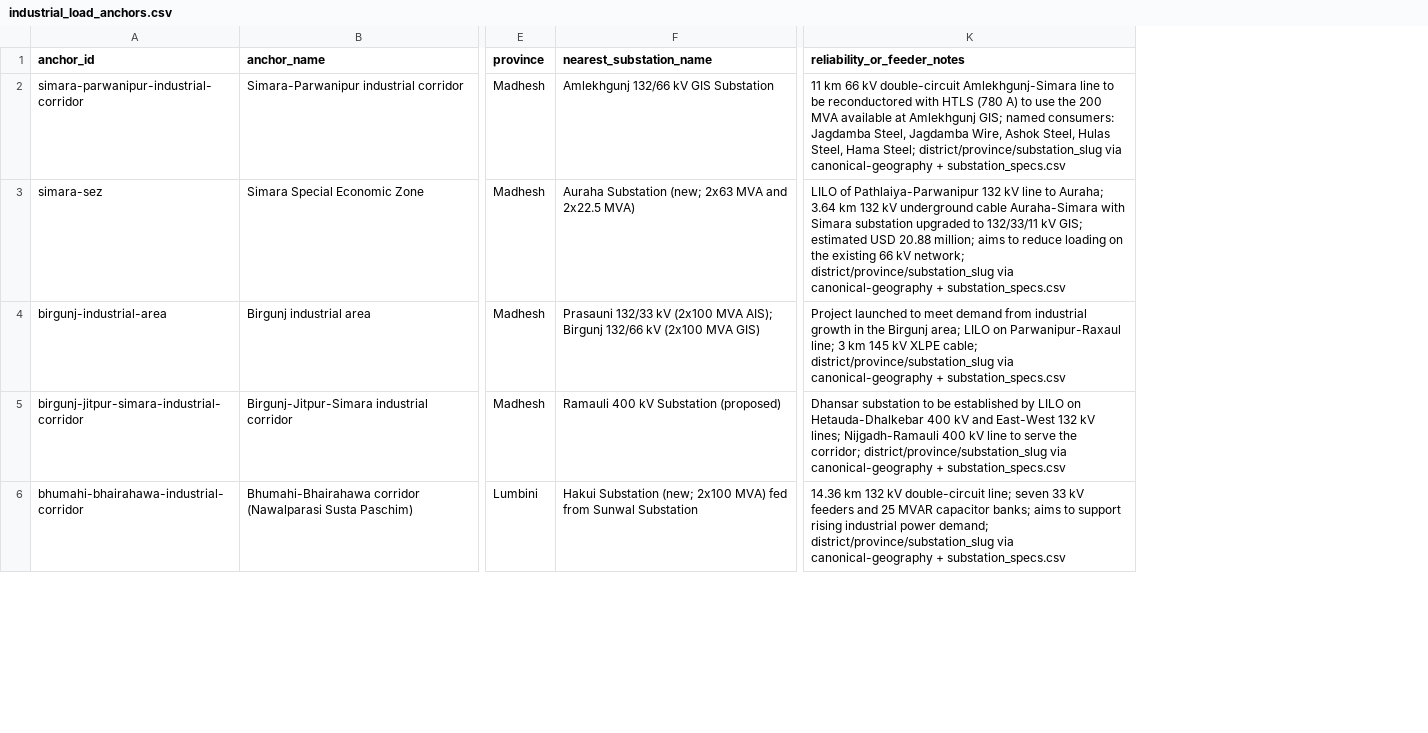
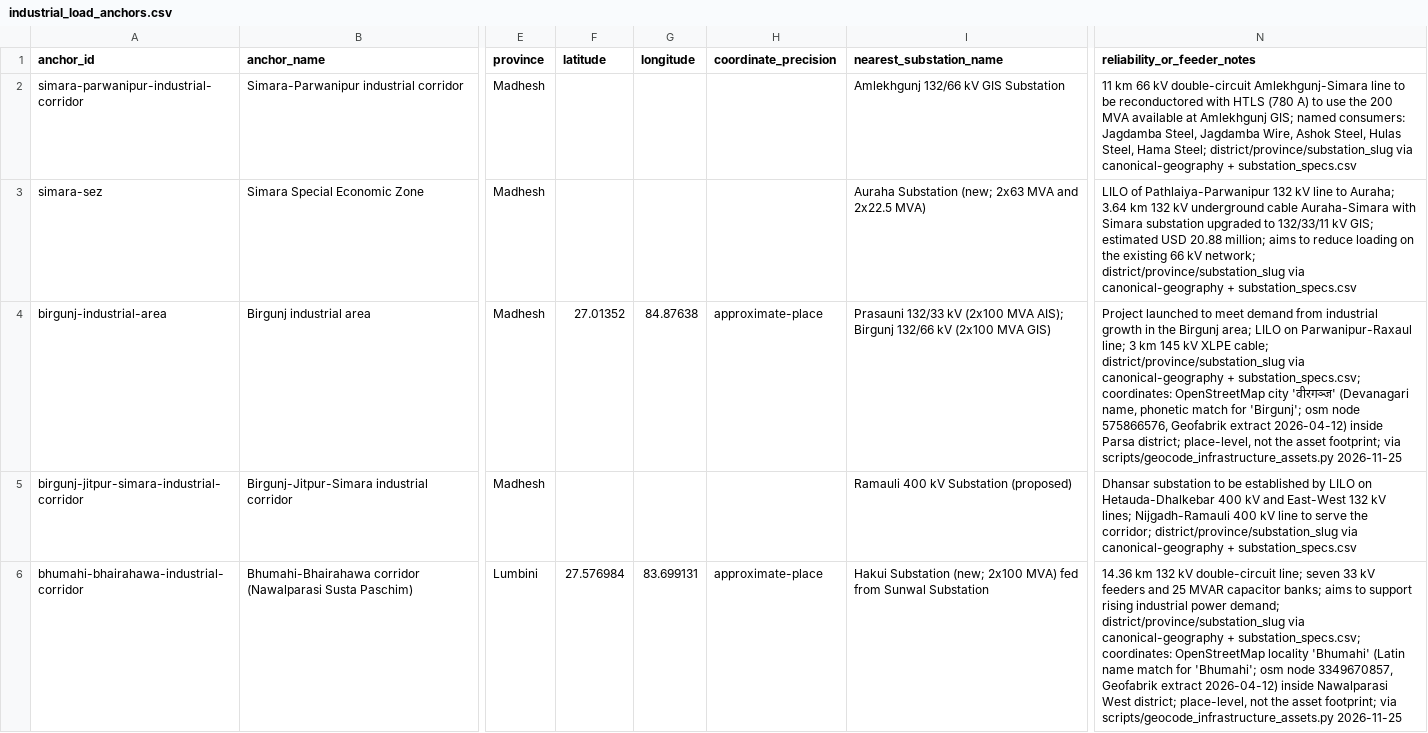
Before and after one commit to abinashkarki/NepalHydroAndEnergy, a CSV file: data/industrial_load_anchors.csv, drawn as a sheet; only a part is shown, gaps mark what is left out; addresses are those after the commit; the diff covers the shown part only; the diff names each change by its address in the sheet, - before the commit and + after, or states it on an @@ line.

```diff
--- a/data/industrial_load_anchors.csv
+++ b/data/industrial_load_anchors.csv
+column F (latitude), rows 4-6: 27.01352 |  | 27.576984
+column G (longitude), rows 4-6: 84.87638 |  | 83.699131
+column H (coordinate_precision), rows 4-6: approximate-place |  | approximate-place
-N4 (reliability_or_feeder_notes): …canonical-geography + substation_specs.csv
+N4 (reliability_or_feeder_notes): …canonical-geography + substation_specs.csv; coordinates: OpenStreetMap city 'वीरगञ्ज' (Devanagari name, phonetic match for 'Birgunj'; osm node 575866576, Geofabrik extract 2026-04-12) inside Parsa district; place-level, not the asset footprint; via scripts/geocode_infrastructure_assets.py 2026-11-25
-N6 (reliability_or_feeder_notes): …canonical-geography + substation_specs.csv
+N6 (reliability_or_feeder_notes): …canonical-geography + substation_specs.csv; coordinates: OpenStreetMap locality 'Bhumahi' (Latin name match for 'Bhumahi'; osm node 3349670857, Geofabrik extract 2026-04-12) inside Nawalparasi West district; place-level, not the asset footprint; via scripts/geocode_infrastructure_assets.py 2026-11-25
```
Also changed, not shown: 12 edited cells elsewhere in this file, data/fossil_infrastructure.csv, data/storage_non_dam_specs.csv, 6 other files.
